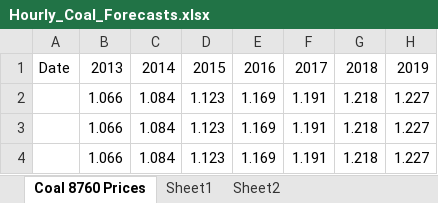
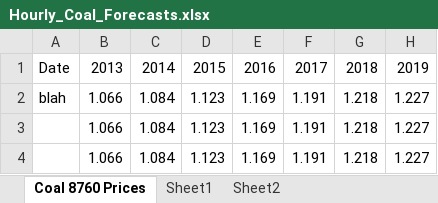
Before and after one commit to adamraudonis/Open-Dispatch-Model, an Excel workbook: inputs/Hourly_Coal_Forecasts.xlsx, sheet Coal 8760 Prices, drawn as a sheet; only a part is shown; values as stored, in another font and other column widths than the file's, no borders; the diff names each change by its address in the sheet, - before the commit and + after, or states it on an @@ line.

```diff
--- a/inputs/Hourly_Coal_Forecasts.xlsx (sheet Coal 8760 Prices)
+++ b/inputs/Hourly_Coal_Forecasts.xlsx (sheet Coal 8760 Prices)
-A2: (empty)
+A2: blah
```
Also changed, not shown: inputs/hourly_wind_production.xlsx, 11 other files.
